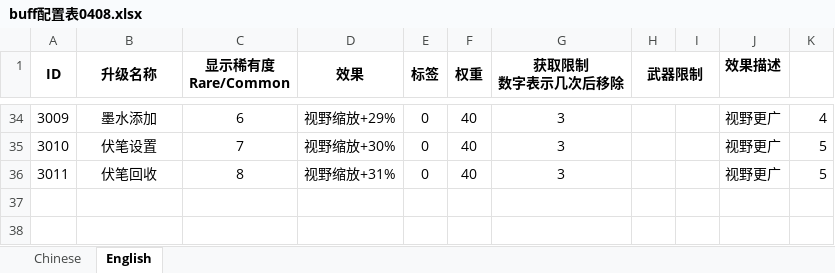
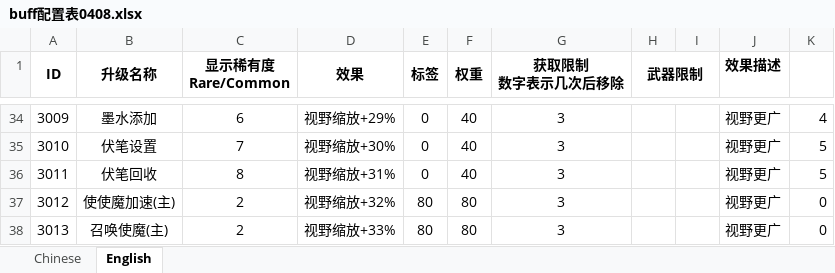
Before and after one commit to Chronolism/The_Story, an Excel workbook: Assets/Editor/BuffDataTool/Data/buff配置表0408.xlsx, sheet English, drawn as a sheet; only a part is shown, gaps mark what is left out; values as stored, in another font and other column widths than the file's, no borders; the diff names each change by its address in the sheet, - before the commit and + after, or states it on an @@ line.

```diff
--- a/Assets/Editor/BuffDataTool/Data/buff配置表0408.xlsx (sheet English)
+++ b/Assets/Editor/BuffDataTool/Data/buff配置表0408.xlsx (sheet English)
+row 37: 3012 | 使使魔加速(主) | 2 | 视野缩放+32% | 80 | 80 | 3 |  |  | 视野更广 | 0
+row 38: 3013 | 召唤使魔(主) | 2 | 视野缩放+33% | 80 | 80 | 3 |  |  | 视野更广 | 0
```
Also changed, not shown: sheet Chinese, 11 other files.
